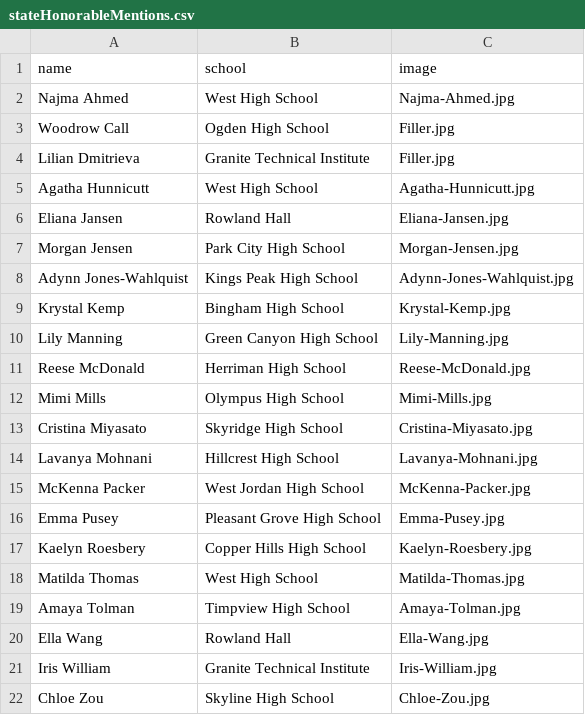
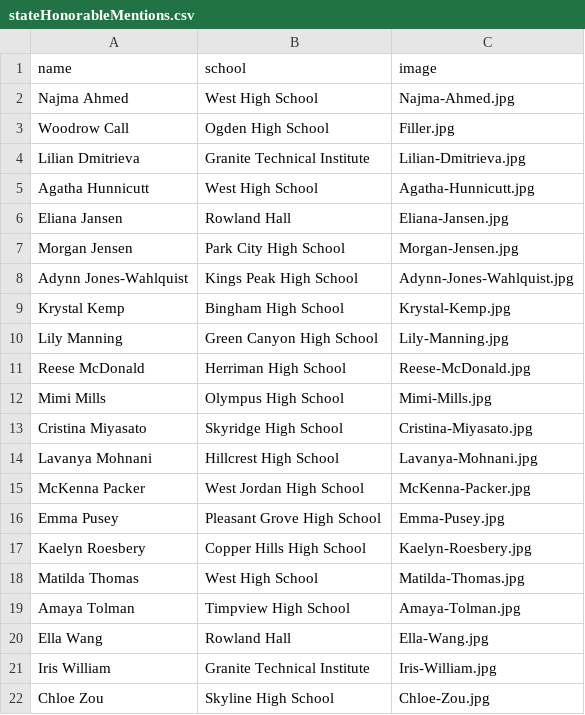
Before and after one commit to MargretP/NCWIT_AiC, a CSV file: affiliate_data/stateHonorableMentions.csv, drawn as a sheet.

Commit message:
Update stateHonorableMentions.csv

```diff
--- a/affiliate_data/stateHonorableMentions.csv
+++ b/affiliate_data/stateHonorableMentions.csv
@@ -3,3 +3,3 @@ Najma Ahmed, West High School,Najma-Ahmed.jpg
 Woodrow Call, Ogden High School,Filler.jpg
-Lilian Dmitrieva, Granite Technical Institute,Filler.jpg
+Lilian Dmitrieva, Granite Technical Institute,Lilian-Dmitrieva.jpg
 Agatha Hunnicutt, West High School,Agatha-Hunnicutt.jpg
```
